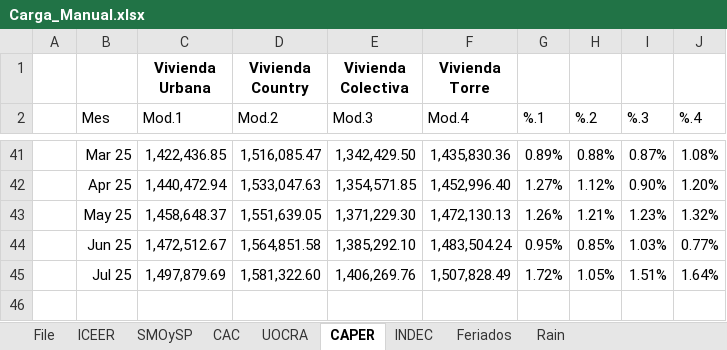
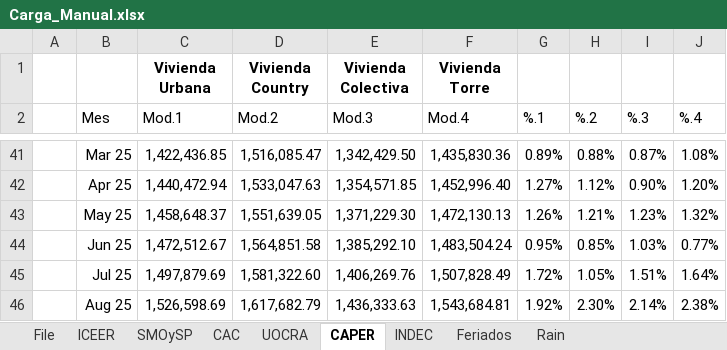
Before and after one commit to JavierETpna/Variables_Compartidas, an Excel workbook: Carga_Manual.xlsx, sheet CAPER, drawn as a sheet; only a part is shown, gaps mark what is left out; values as stored, in another font and other column widths than the file's, no borders; table styles not drawn; the diff names each change by its address in the sheet, - before the commit and + after, or states it on an @@ line.

```diff
--- a/Carga_Manual.xlsx (sheet CAPER)
+++ b/Carga_Manual.xlsx (sheet CAPER)
+row 46:  | Aug 25 | 1,526,598.69 | 1,617,682.79 | 1,436,333.63 | 1,543,684.81 | 1.92% | 2.30% | 2.14% | 2.38%
```
Also changed, not shown: sheet SMOySP, sheet ICEER, sheet INDEC, sheet CAC, 2 other files.
